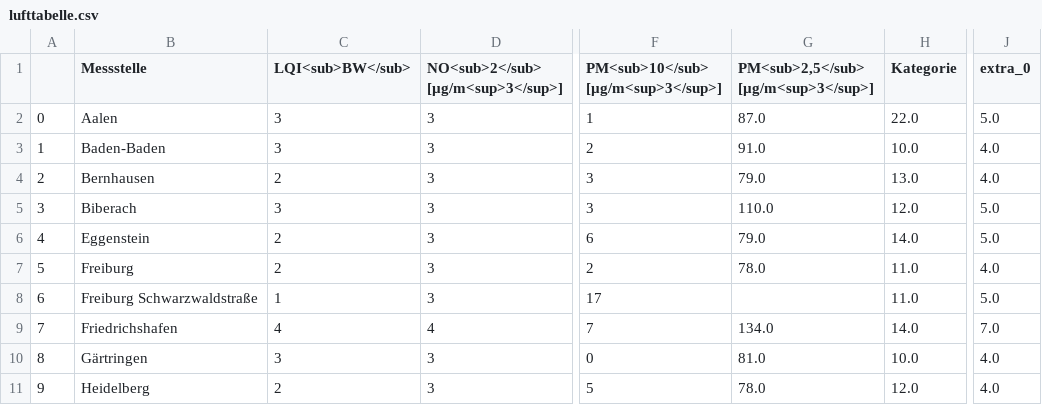
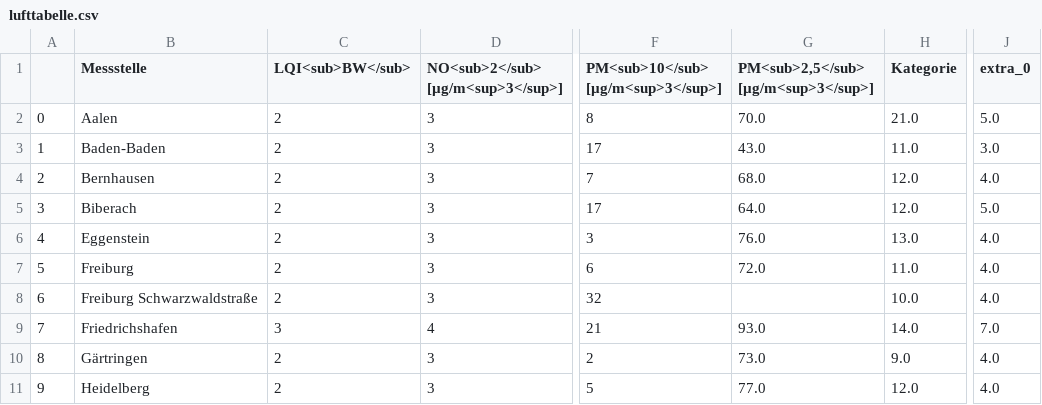
Before and after one commit to AlinaOstra/feinstaub_BW, a CSV file: lufttabelle.csv, drawn as a sheet; only a part is shown, gaps mark what is left out; the diff covers the shown part only; the diff names each change by its address in the sheet, - before the commit and + after, or states it on an @@ line.

```diff
--- a/lufttabelle.csv
+++ b/lufttabelle.csv
-C2:C3 (LQI<sub>BW</sub>): 3
+C2:C3 (LQI<sub>BW</sub>): 2
-F2: 1
+F2: 8
-G2: 87.0
+G2: 70.0
-H2 (Kategorie): 22.0
+H2 (Kategorie): 21.0
-F3: 2
+F3: 17
-G3: 91.0
+G3: 43.0
-H3 (Kategorie): 10.0
+H3 (Kategorie): 11.0
-J3 (extra_0): 4.0
+J3 (extra_0): 3.0
-F4: 3
+F4: 7
-G4: 79.0
+G4: 68.0
-H4 (Kategorie): 13.0
+H4 (Kategorie): 12.0
-C5 (LQI<sub>BW</sub>): 3
+C5 (LQI<sub>BW</sub>): 2
-F5: 3
+F5: 17
-G5: 110.0
+G5: 64.0
-F6: 6
+F6: 3
-G6: 79.0
+G6: 76.0
-H6 (Kategorie): 14.0
+H6 (Kategorie): 13.0
-J6 (extra_0): 5.0
+J6 (extra_0): 4.0
-F7: 2
+F7: 6
-G7: 78.0
+G7: 72.0
-C8 (LQI<sub>BW</sub>): 1
+C8 (LQI<sub>BW</sub>): 2
-F8: 17
+F8: 32
-H8 (Kategorie): 11.0
+H8 (Kategorie): 10.0
-J8 (extra_0): 5.0
+J8 (extra_0): 4.0
-C9 (LQI<sub>BW</sub>): 4
+C9 (LQI<sub>BW</sub>): 3
-F9: 7
+F9: 21
-G9: 134.0
+G9: 93.0
-C10 (LQI<sub>BW</sub>): 3
+C10 (LQI<sub>BW</sub>): 2
-F10: 0
+F10: 2
-G10: 81.0
+G10: 73.0
-H10 (Kategorie): 10.0
+H10 (Kategorie): 9.0
-G11: 78.0
+G11: 77.0
```
Also changed, not shown: 87 edited cells elsewhere in this file.
